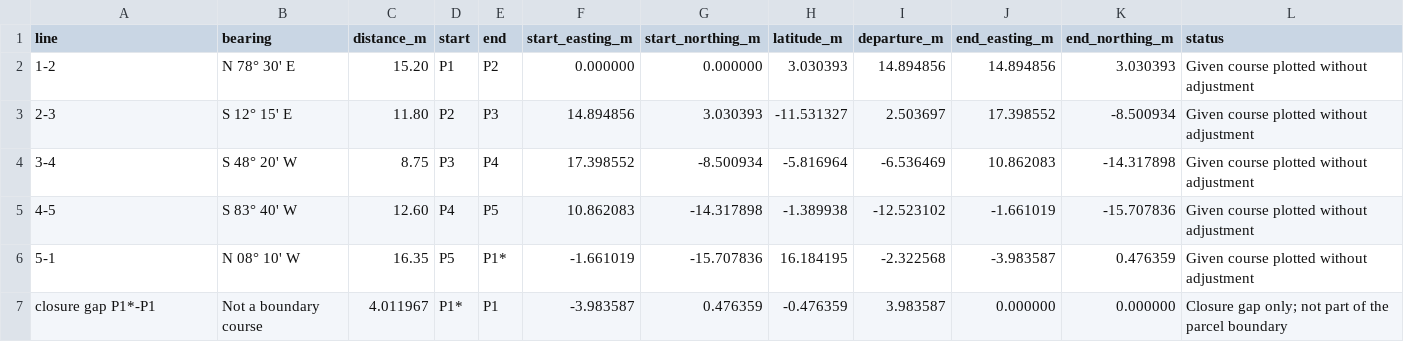
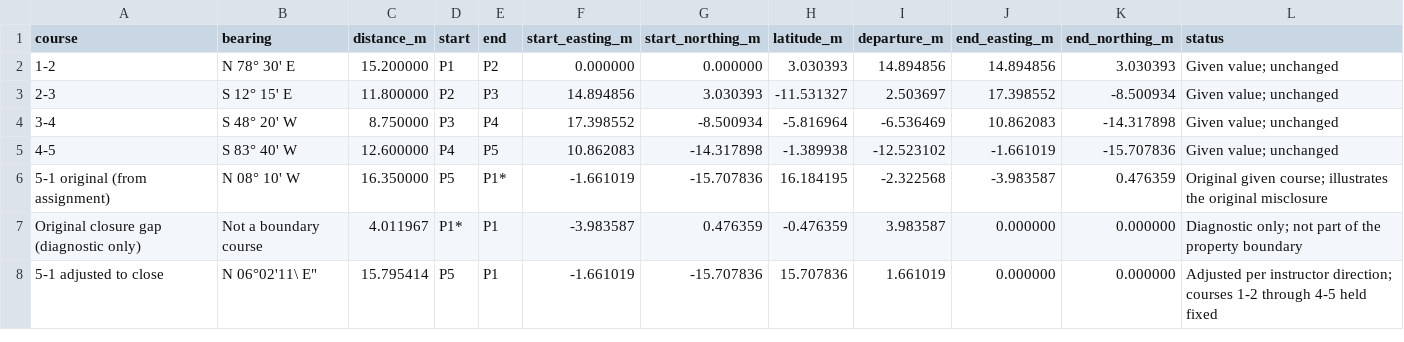
Before and after one commit to justryan-n2d/plate_2_bsd, a CSV file: site/phase1_traverse_coordinates.csv, drawn as a sheet.

Commit message:
Record original and adjusted P5-1 traverse courses

```diff
--- a/site/phase1_traverse_coordinates.csv
+++ b/site/phase1_traverse_coordinates.csv
@@ -1,7 +1,8 @@
-line,bearing,distance_m,start,end,start_easting_m,start_northing_m,latitude_m,departure_m,end_easting_m,end_northing_m,status
-1-2,"N 78° 30' E",15.20,P1,P2,0.000000,0.000000,3.030393,14.894856,14.894856,3.030393,Given course plotted without adjustment
-2-3,"S 12° 15' E",11.80,P2,P3,14.894856,3.030393,-11.531327,2.503697,17.398552,-8.500934,Given course plotted without adjustment
-3-4,"S 48° 20' W",8.75,P3,P4,17.398552,-8.500934,-5.816964,-6.536469,10.862083,-14.317898,Given course plotted without adjustment
-4-5,"S 83° 40' W",12.60,P4,P5,10.862083,-14.317898,-1.389938,-12.523102,-1.661019,-15.707836,Given course plotted without adjustment
-5-1,"N 08° 10' W",16.35,P5,P1*,-1.661019,-15.707836,16.184195,-2.322568,-3.983587,0.476359,Given course plotted without adjustment
-"closure gap P1*-P1",Not a boundary course,4.011967,P1*,P1,-3.983587,0.476359,-0.476359,3.983587,0.000000,0.000000,Closure gap only; not part of the parcel boundary
+course,bearing,distance_m,start,end,start_easting_m,start_northing_m,latitude_m,departure_m,end_easting_m,end_northing_m,status
+1-2,"N 78° 30' E",15.200000,P1,P2,0.000000,0.000000,3.030393,14.894856,14.894856,3.030393,Given value; unchanged
+2-3,"S 12° 15' E",11.800000,P2,P3,14.894856,3.030393,-11.531327,2.503697,17.398552,-8.500934,Given value; unchanged
+3-4,"S 48° 20' W",8.750000,P3,P4,17.398552,-8.500934,-5.816964,-6.536469,10.862083,-14.317898,Given value; unchanged
+4-5,"S 83° 40' W",12.600000,P4,P5,10.862083,-14.317898,-1.389938,-12.523102,-1.661019,-15.707836,Given value; unchanged
+"5-1 original (from assignment)","N 08° 10' W",16.350000,P5,P1*, -1.661019,-15.707836,16.184195,-2.322568,-3.983587,0.476359,Original given course; illustrates the original misclosure
+"Original closure gap (diagnostic only)","Not a boundary course",4.011967,P1*,P1,-3.983587,0.476359,-0.476359,3.983587,0.000000,0.000000,Diagnostic only; not part of the property boundary
+"5-1 adjusted to close","N 06°02'11\" E",15.795414,P5,P1,-1.661019,-15.707836,15.707836,1.661019,0.000000,0.000000,Adjusted per instructor direction; courses 1-2 through 4-5 held fixed
```
